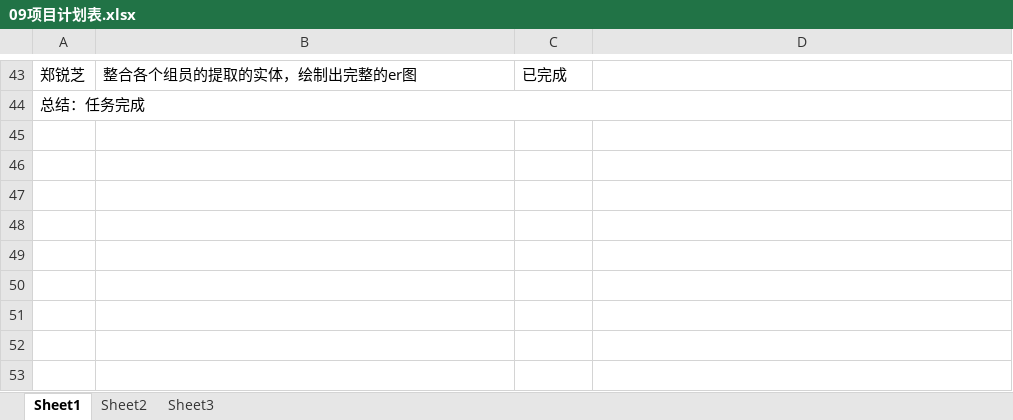
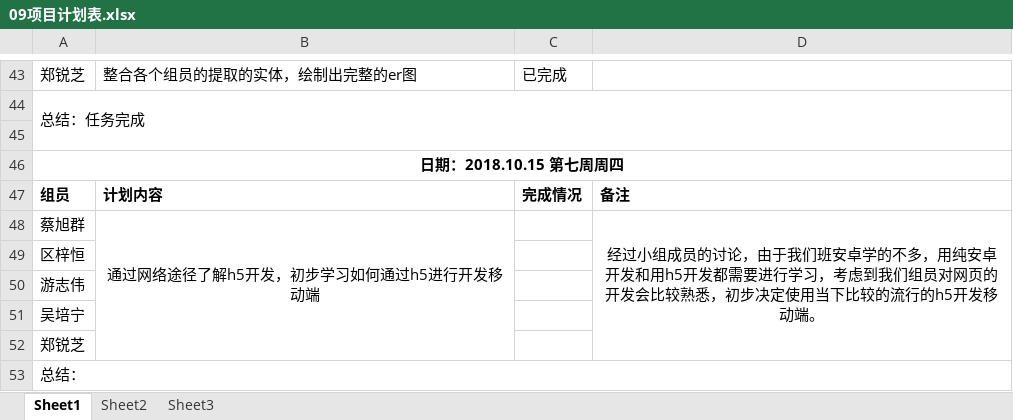
Before and after one commit to gdqy-it/soft162-163, an Excel workbook: 第09组/09项目计划表.xlsx, sheet Sheet1, drawn as a sheet; only a part is shown, gaps mark what is left out; values as stored, in another font and other column widths than the file's, no borders; the diff names each change by its address in the sheet, - before the commit and + after, or states it on an @@ line.

Commit message:
update

```diff
--- a/第09组/09项目计划表.xlsx (sheet Sheet1)
+++ b/第09组/09项目计划表.xlsx (sheet Sheet1)
+row 45: (empty)
+row 46: 日期：2018.10.15 第七周周四
+row 47: 组员 | 计划内容 | 完成情况 | 备注
+row 48: 蔡旭群 | 通过网络途径了解h5开发，初步学习如何通过h5进行开发移动端 |  | 经过小组成员的讨论，由于我们班安卓学的不多，用纯安卓开发和用h5开发都需要进行学习，考虑到我们组员对网页的开发会比较熟悉，初步决定使用当下比较的流行的h5开发移动端。
+row 49: 区梓恒
+row 50: 游志伟
+row 51: 吴培宁
+row 52: 郑锐芝
+row 53: 总结：
```
